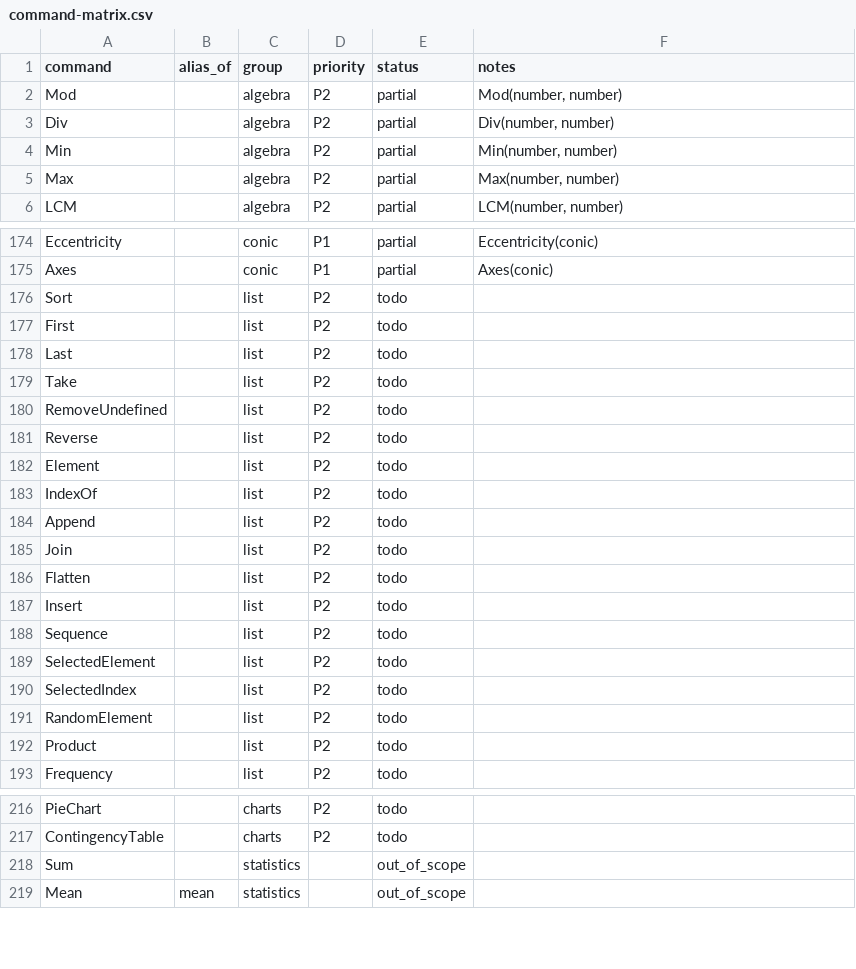
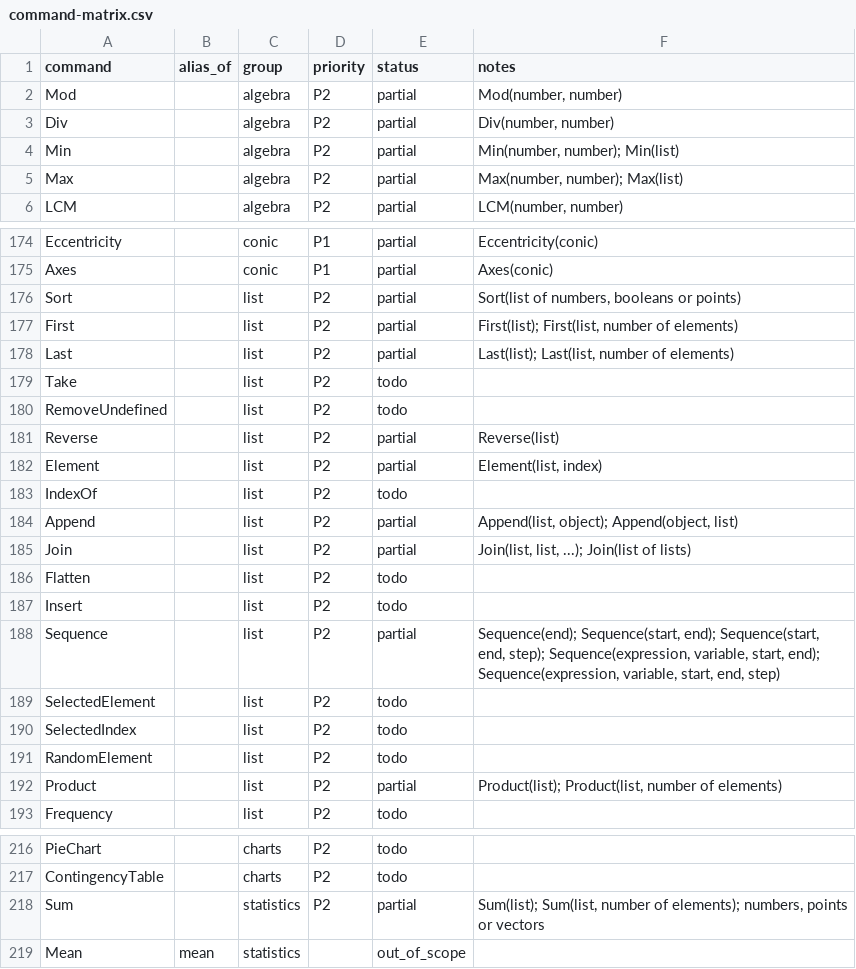
Before and after one commit to jash90/geokernel, a CSV file: docs/command-matrix.csv, drawn as a sheet; only a part is shown, gaps mark what is left out; the diff covers the shown part only.

Commit message:
Record lists, conditions and If in the command matrix, README and golden floor

```diff
--- a/docs/command-matrix.csv
+++ b/docs/command-matrix.csv
@@ -3,4 +3,4 @@ Mod,,algebra,P2,partial,"Mod(number, number)"
 Div,,algebra,P2,partial,"Div(number, number)"
-Min,,algebra,P2,partial,"Min(number, number)"
-Max,,algebra,P2,partial,"Max(number, number)"
+Min,,algebra,P2,partial,"Min(number, number); Min(list)"
+Max,,algebra,P2,partial,"Max(number, number); Max(list)"
 LCM,,algebra,P2,partial,"LCM(number, number)"
@@ -175,15 +175,15 @@ Eccentricity,,conic,P1,partial,Eccentricity(conic)
 Axes,,conic,P1,partial,Axes(conic)
-Sort,,list,P2,todo,
-First,,list,P2,todo,
-Last,,list,P2,todo,
+Sort,,list,P2,partial,"Sort(list of numbers, booleans or points)"
+First,,list,P2,partial,"First(list); First(list, number of elements)"
+Last,,list,P2,partial,"Last(list); Last(list, number of elements)"
 Take,,list,P2,todo,
 RemoveUndefined,,list,P2,todo,
-Reverse,,list,P2,todo,
-Element,,list,P2,todo,
+Reverse,,list,P2,partial,Reverse(list)
+Element,,list,P2,partial,"Element(list, index)"
 IndexOf,,list,P2,todo,
-Append,,list,P2,todo,
-Join,,list,P2,todo,
+Append,,list,P2,partial,"Append(list, object); Append(object, list)"
+Join,,list,P2,partial,"Join(list, list, ...); Join(list of lists)"
 Flatten,,list,P2,todo,
 Insert,,list,P2,todo,
-Sequence,,list,P2,todo,
+Sequence,,list,P2,partial,"Sequence(end); Sequence(start, end); Sequence(start, end, step); Sequence(expression, variable, start, end); Sequence(expression, variable, start, end, step)"
 SelectedElement,,list,P2,todo,
@@ -191,3 +191,3 @@ SelectedIndex,,list,P2,todo,
 RandomElement,,list,P2,todo,
-Product,,list,P2,todo,
+Product,,list,P2,partial,"Product(list); Product(list, number of elements)"
 Frequency,,list,P2,todo,
@@ -217,3 +217,3 @@ PieChart,,charts,P2,todo,
 ContingencyTable,,charts,P2,todo,
-Sum,,statistics,,out_of_scope,
+Sum,,statistics,P2,partial,"Sum(list); Sum(list, number of elements); numbers, points or vectors"
 Mean,mean,statistics,,out_of_scope,
```
Also changed, not shown: 3 edited cells elsewhere in this file, 3 other files.
